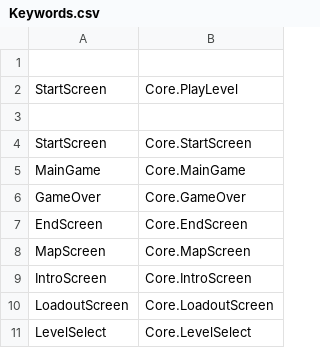
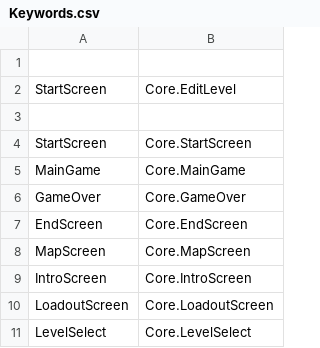
Before and after one commit to Puzzl3Mak3r/GrannyTheGangsta, a CSV file: Core/Keywords.csv, drawn as a sheet.

```diff
--- a/Core/Keywords.csv
+++ b/Core/Keywords.csv
@@ -1,3 +1,3 @@
 
-StartScreen,Core.PlayLevel
+StartScreen,Core.EditLevel
 
```
Also changed, not shown: 5 other files.
